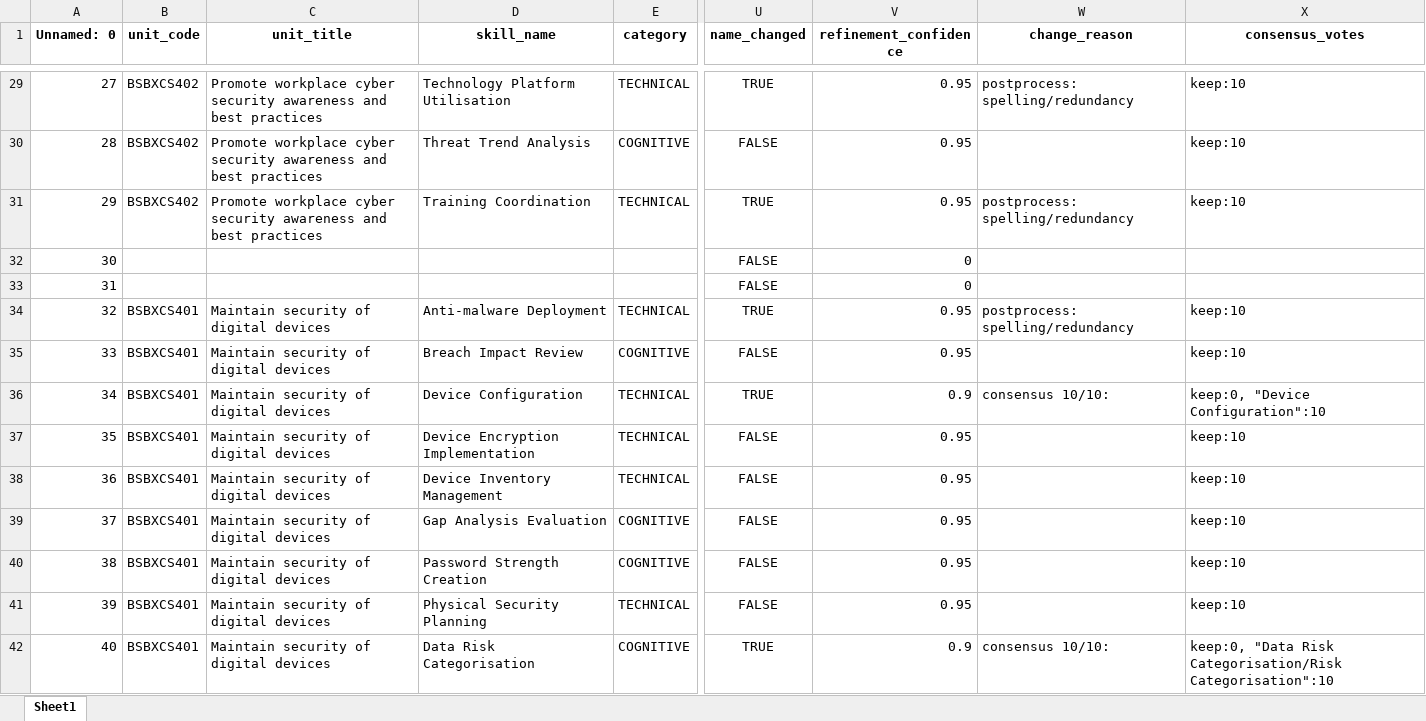
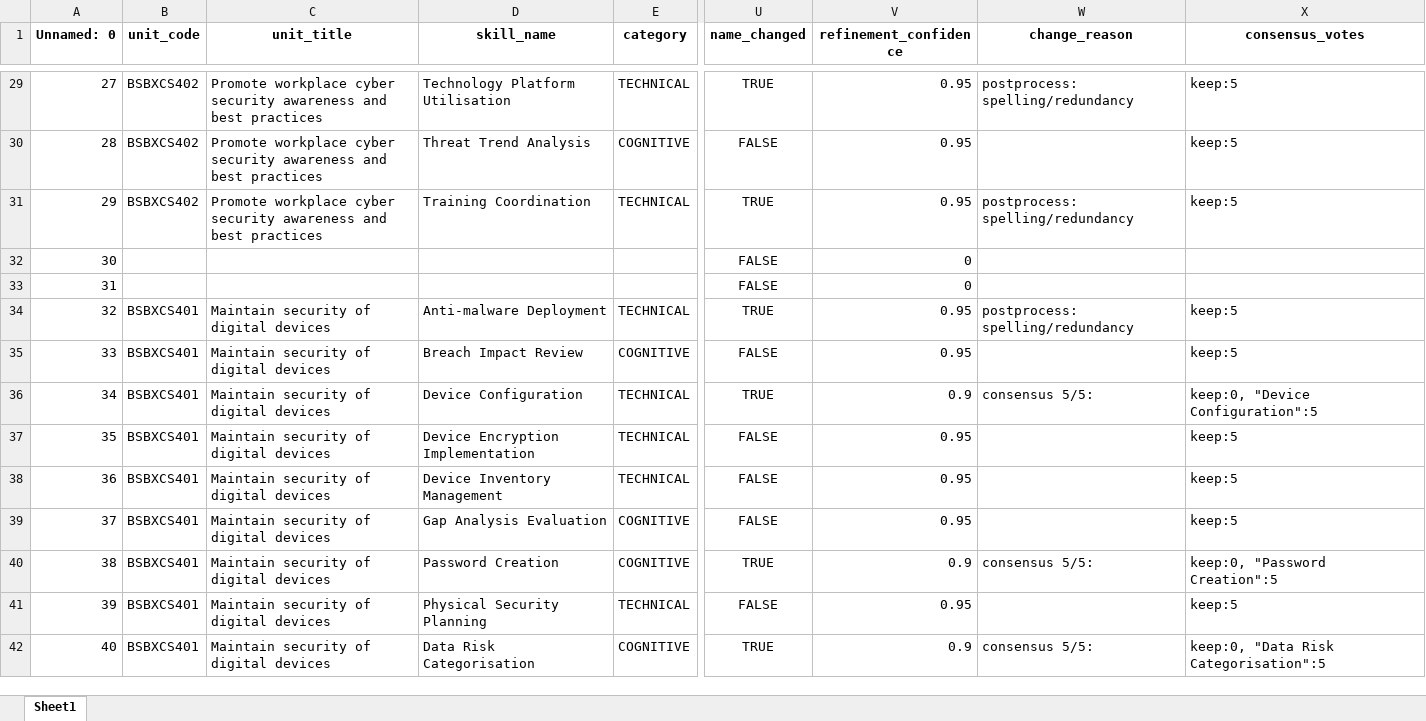
Before and after one commit to emohebi/TEMP, an Excel workbook: 20260423 V1 FSO Skills Output_CM_added_element_pcs_fs_refined_v3.xlsx, sheet Sheet1, drawn as a sheet; only a part is shown, gaps mark what is left out; values as stored, in another font and other column widths than the file's, no borders; the diff covers the shown part only; the diff names each change by its address in the sheet, - before the commit and + after, or states it on an @@ line.

```diff
--- a/20260423 V1 FSO Skills Output_CM_added_element_pcs_fs_refined_v3.xlsx (sheet Sheet1)
+++ b/20260423 V1 FSO Skills Output_CM_added_element_pcs_fs_refined_v3.xlsx (sheet Sheet1)
-X29:X31 (consensus_votes): keep:10
+X29:X31 (consensus_votes): keep:5
-X34:X35 (consensus_votes): keep:10
+X34:X35 (consensus_votes): keep:5
-W36 (change_reason): consensus 10/10:
+W36 (change_reason): consensus 5/5:
-X36 (consensus_votes): keep:0, "Device Configuration":10
+X36 (consensus_votes): keep:0, "Device Configuration":5
-X37:X39 (consensus_votes): keep:10
+X37:X39 (consensus_votes): keep:5
-D40 (skill_name): Password Strength Creation
+D40 (skill_name): Password Creation
-U40 (name_changed): FALSE
+U40 (name_changed): TRUE
-V40 (refinement_confidence): 0.95
+V40 (refinement_confidence): 0.9
-W40 (change_reason): (empty)
+W40 (change_reason): consensus 5/5:
-X40 (consensus_votes): keep:10
+X40 (consensus_votes): keep:0, "Password Creation":5
-X41 (consensus_votes): keep:10
+X41 (consensus_votes): keep:5
-W42 (change_reason): consensus 10/10:
+W42 (change_reason): consensus 5/5:
-X42 (consensus_votes): …"Data Risk Categorisation/Risk Categorisation":10
+X42 (consensus_votes): …"Data Risk Categorisation":5
```
Also changed, not shown: 215 edited cells elsewhere in this sheet.
